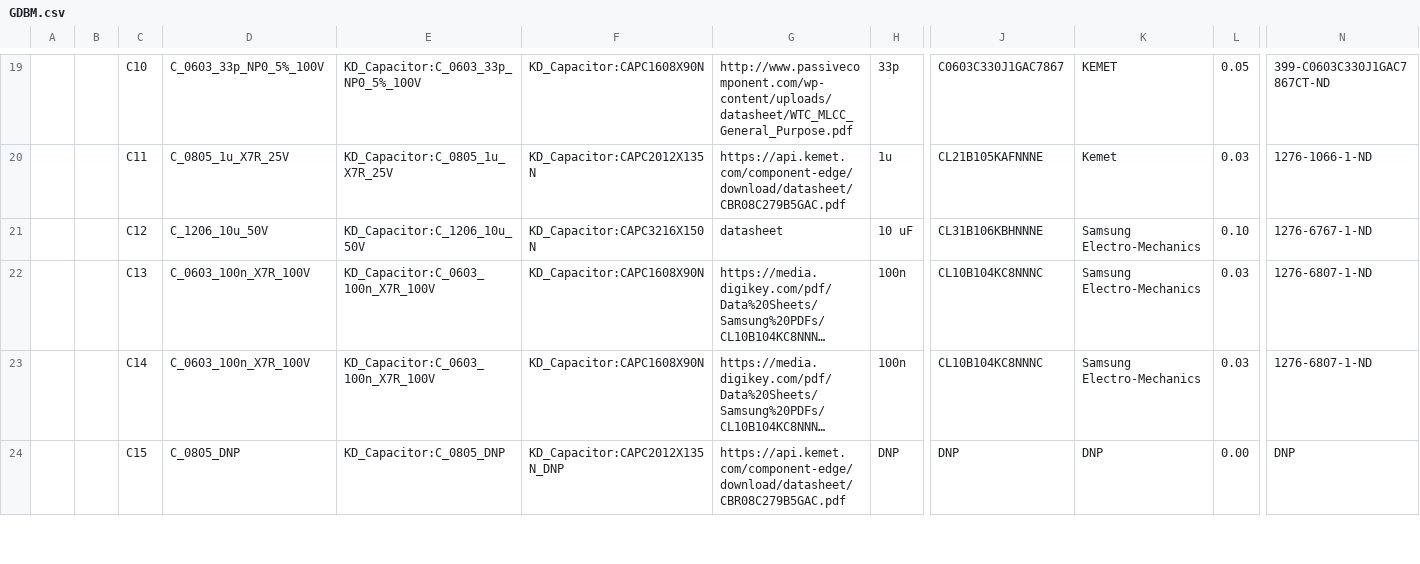
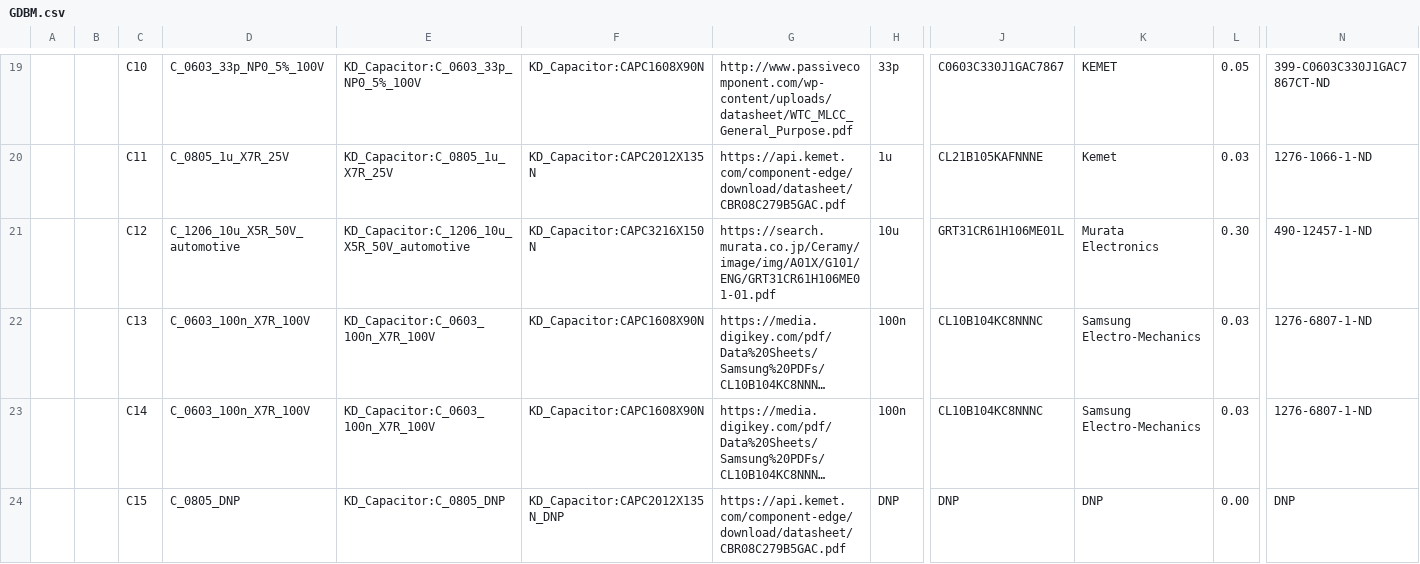
Before and after one commit to teemune/sim-racing-instrument-panel, a CSV file: gear-display/PCB/GDBM/GDBM.csv, drawn as a sheet; only a part is shown, gaps mark what is left out; long unchanged cells end in …; the diff covers the shown part only; the diff names each change by its address in the sheet, - before the commit and + after, or states it on an @@ line.

```diff
--- a/gear-display/PCB/GDBM/GDBM.csv
+++ b/gear-display/PCB/GDBM/GDBM.csv
-D21: C_1206_10u_50V
+D21: C_1206_10u_X5R_50V_automotive
-E21: KD_Capacitor:C_1206_10u_50V
+E21: KD_Capacitor:C_1206_10u_X5R_50V_automotive
-G21: datasheet
+G21: https://search.murata.co.jp/Ceramy/image/img/A01X/G101/ENG/GRT31CR61H106ME01-01.pdf
-H21: 10 uF
+H21: 10u
-J21: CL31B106KBHNNNE
+J21: GRT31CR61H106ME01L
-K21: Samsung Electro-Mechanics
+K21: Murata Electronics
-L21: 0.10
+L21: 0.30
-N21: 1276-6767-1-ND
+N21: 490-12457-1-ND
```
Also changed, not shown: 5 added rows, 1 removed row, 76 edited cells and row numbers in column A elsewhere in this file, 6 other files.
